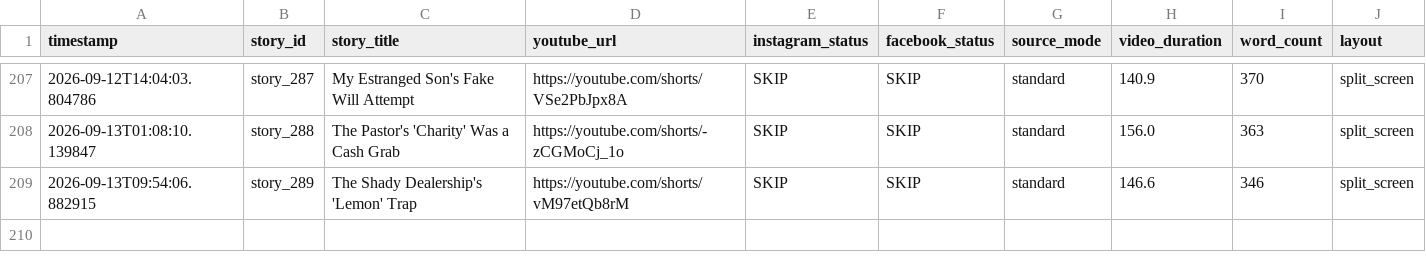
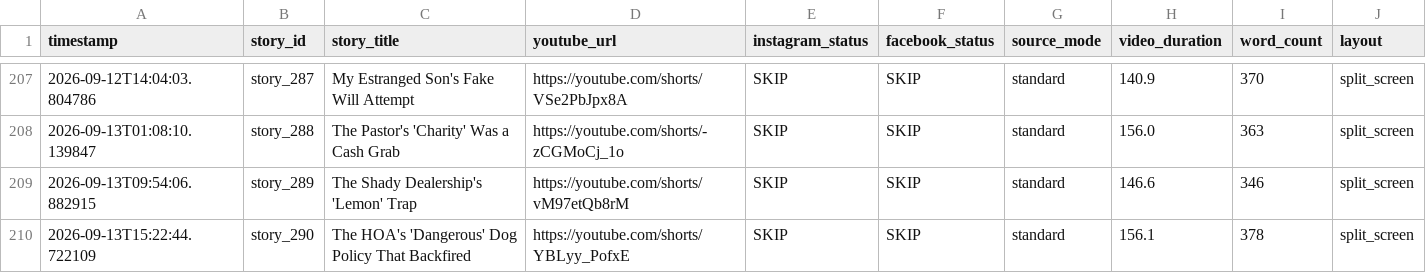
Before and after one commit to AddyCuber/reels-on-rails, a CSV file: upload_log.csv, drawn as a sheet; only a part is shown, gaps mark what is left out.

```diff
--- a/upload_log.csv
+++ b/upload_log.csv
@@ -209 +209,2 @@ timestamp,story_id,story_title,youtube_url,instagram_status,facebook_status,sour
 2026-09-13T09:54:06.882915,story_289,"The Shady Dealership's 'Lemon' Trap",https://youtube.com/shorts/vM97etQb8rM,"SKIP","SKIP",standard,146.6,346,split_screen
+2026-09-13T15:22:44.722109,story_290,"The HOA's 'Dangerous' Dog Policy That Backfired",https://youtube.com/shorts/YBLyy_PofxE,"SKIP","SKIP",standard,156.1,378,split_screen
```
Also changed, not shown: 3 other files.
